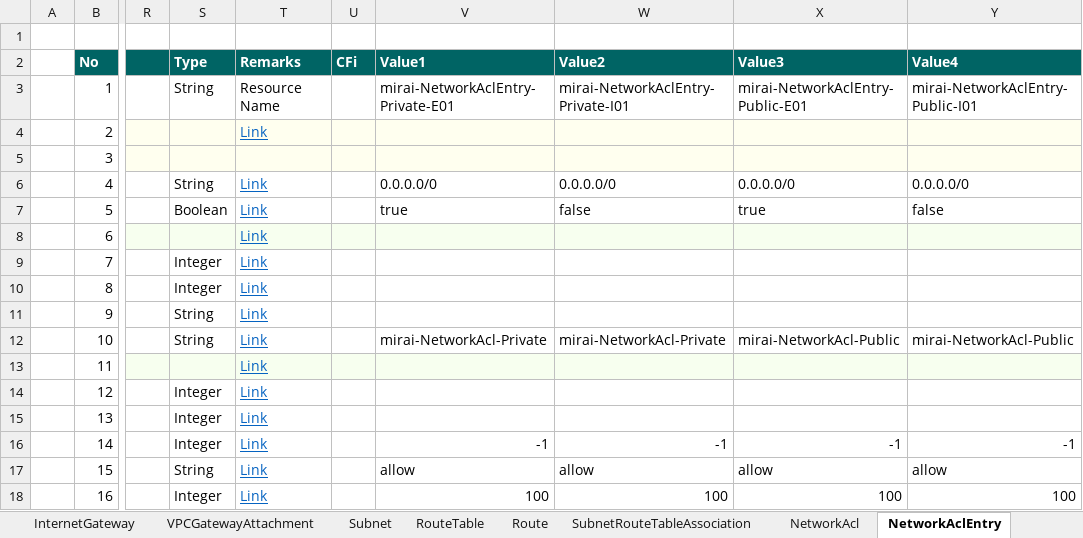
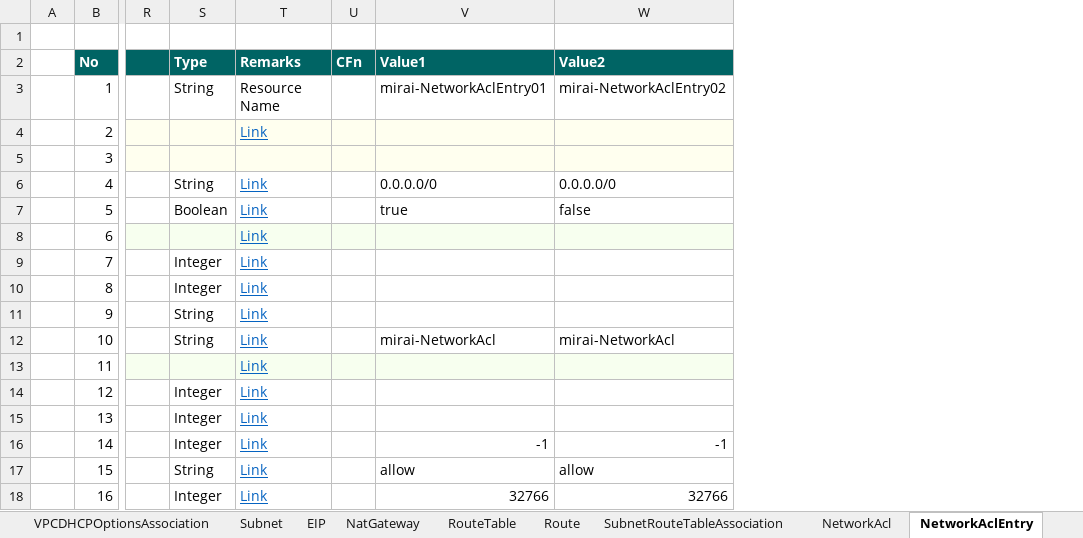
Before and after one commit to mirai006/ManageCFn, an Excel workbook: bin/ManageCFn.xlsm, sheet NetworkAclEntry, drawn as a sheet; only a part is shown, gaps mark what is left out; values as stored, in another font and other column widths than the file's, no borders; removed rows and columns are numbered as before the commit, all else as after; the diff names each change by its address in the sheet, - before the commit and + after, or states it on an @@ line.

```diff
--- a/bin/ManageCFn.xlsm (sheet NetworkAclEntry)
+++ b/bin/ManageCFn.xlsm (sheet NetworkAclEntry)
+sheet tab: VPCDHCPOptionsAssociation
+sheet tab: EIP
+sheet tab: NatGateway
-column U (CFi), empty
+column U (CFn), empty
-column X (Value3), rows 3-18: mirai-NetworkAclEntry-Public-E01 |  |  | 0.0.0.0/0 | true |  |  |  |  | mirai-NetworkAcl-Public |  |  |  | -1 | allow | 100
-column Y (Value4), rows 3-18: mirai-NetworkAclEntry-Public-I01 |  |  | 0.0.0.0/0 | false |  |  |  |  | mirai-NetworkAcl-Public |  |  |  | -1 | allow | 100
-V3 (Value1): mirai-NetworkAclEntry-Private-E01
+V3 (Value1): mirai-NetworkAclEntry01
-W3 (Value2): mirai-NetworkAclEntry-Private-I01
+W3 (Value2): mirai-NetworkAclEntry02
-V12 (Value1): mirai-NetworkAcl-Private
+V12 (Value1): mirai-NetworkAcl
-W12 (Value2): mirai-NetworkAcl-Private
+W12 (Value2): mirai-NetworkAcl
-V18 (Value1): 100
+V18 (Value1): 32766
-W18 (Value2): 100
+W18 (Value2): 32766
```
Also changed, not shown: sheet Instance, sheet Resources, sheet Subnet, sheet Route, sheet SecurityGroupIngress, sheet Setting, 12 more sheets, other sheet tabs, formulas that keep their value, charts or pictures.
